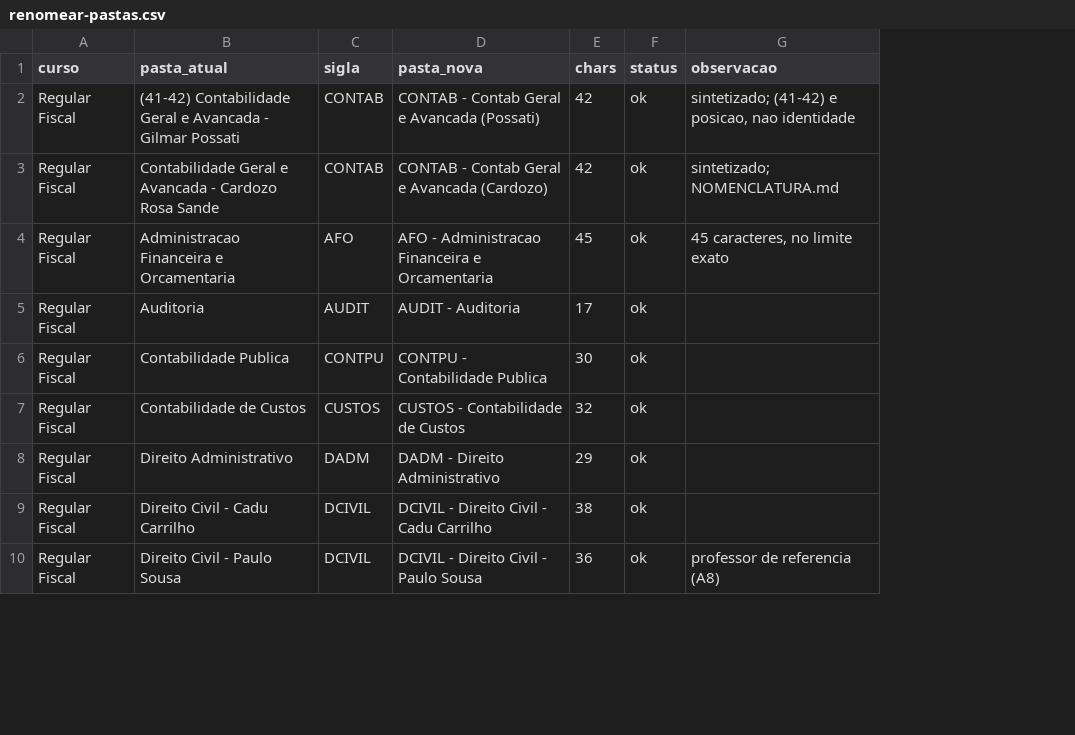
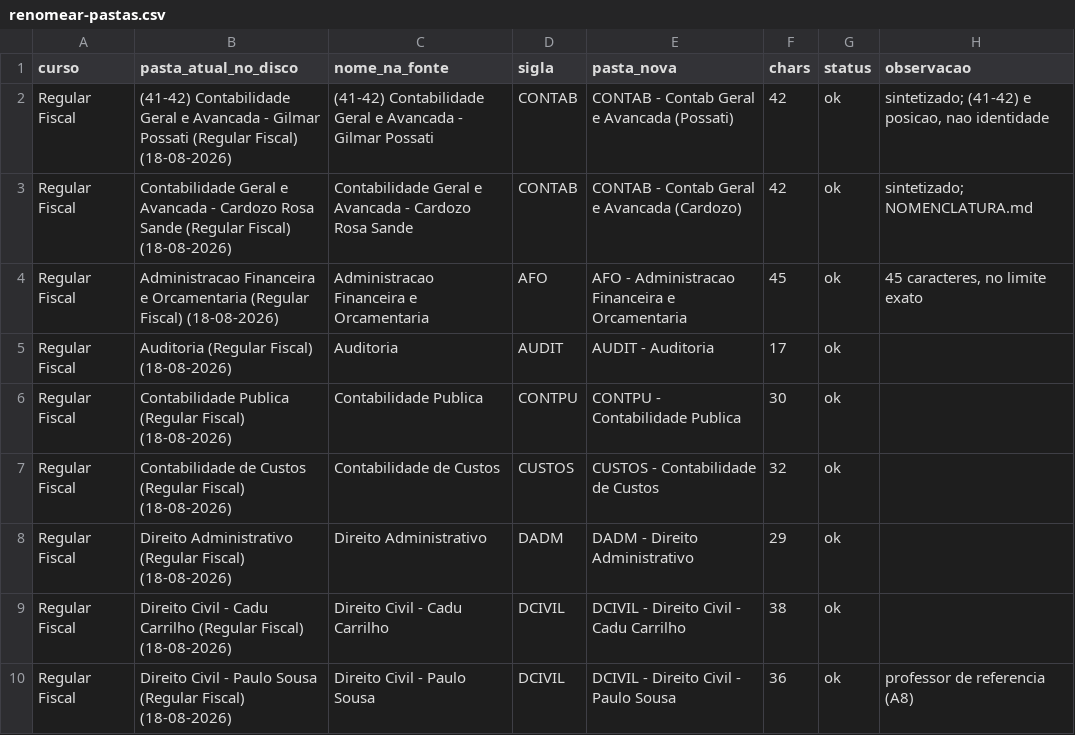
Before and after one commit to Aaroneatls/mentoria-sai-da-caserna, a CSV file: bases/01-disciplinas/dados/renomear-pastas.csv, drawn as a sheet; only a part is shown; addresses are those after the commit; the diff names each change by its address in the sheet, - before the commit and + after, or states it on an @@ line.

```diff
--- a/bases/01-disciplinas/dados/renomear-pastas.csv
+++ b/bases/01-disciplinas/dados/renomear-pastas.csv
+column B (pasta_atual_no_disco), rows 2-10: (41-42) Contabilidade Geral e Avancada - Gilmar Possati (Regular Fiscal) (18-08-2026) | Contabilidade Geral e Avancada - Cardozo Rosa Sande (Regular Fiscal) (18-08-2026) | Administracao Financeira e Orcamentaria (Regular Fiscal) (18-08-2026) | Auditoria (Regular Fiscal) (18-08-2026) | Contabilidade Publica (Regular Fiscal) (18-08-2026) | Contabilidade de Custos (Regular Fiscal) (18-08-2026) | Direito Administrativo (Regular Fiscal) (18-08-2026) | Direito Civil - Cadu Carrilho (Regular Fiscal) (18-08-2026) | Direito Civil - Paulo Sousa (Regular Fiscal) (18-08-2026)
-C1: pasta_atual
+C1: nome_na_fonte
```
Also changed, not shown: 11 other files.
